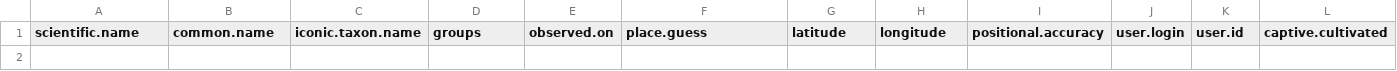
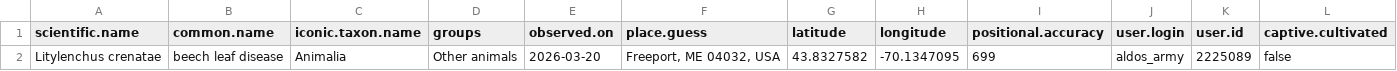
Before and after one commit to Kylelima21/MCHT_early_detection_system, a CSV file: email_alerts/outputs/invasive_pestslist.csv, drawn as a sheet; only a part is shown; rows hold the shown columns only; the diff names each change by its address in the sheet, - before the commit and + after, or states it on an @@ line.

```diff
--- a/email_alerts/outputs/invasive_pestslist.csv
+++ b/email_alerts/outputs/invasive_pestslist.csv
+row 2: Litylenchus crenatae | beech leaf disease | Animalia | Other animals | 2026-03-20 | Freeport, ME 04032, USA | 43.8327582 | -70.1347095 | 699 | aldos_army | 2225089 | false
```
Also changed, not shown: email_alerts/outputs/database_records.csv, email_alerts/outputs/rare_specieslist.csv, 2 other files.
